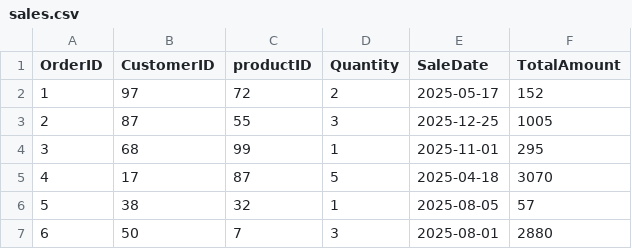
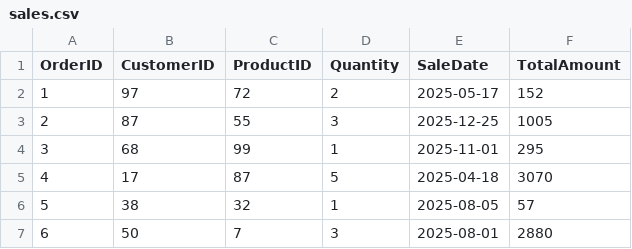
Before and after one commit to AarushV123/Ecommerce_System, a CSV file: data/sales.csv, drawn as a sheet; only a part is shown.

```diff
--- a/data/sales.csv
+++ b/data/sales.csv
@@ -1,2 +1,2 @@
-OrderID,CustomerID,productID,Quantity,SaleDate,TotalAmount
+OrderID,CustomerID,ProductID,Quantity,SaleDate,TotalAmount
 1,97,72,2,2025-05-17,152
```
Also changed, not shown: 5 other files.
